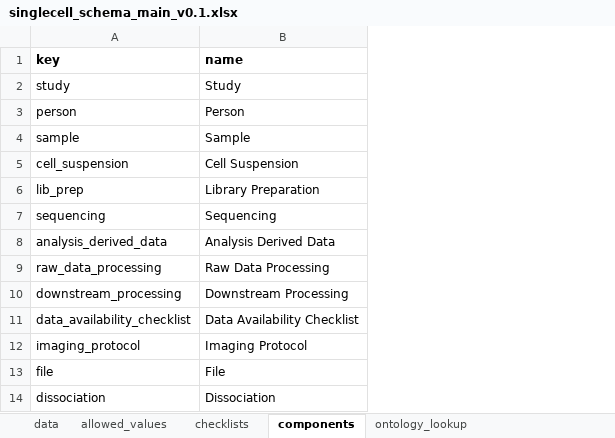
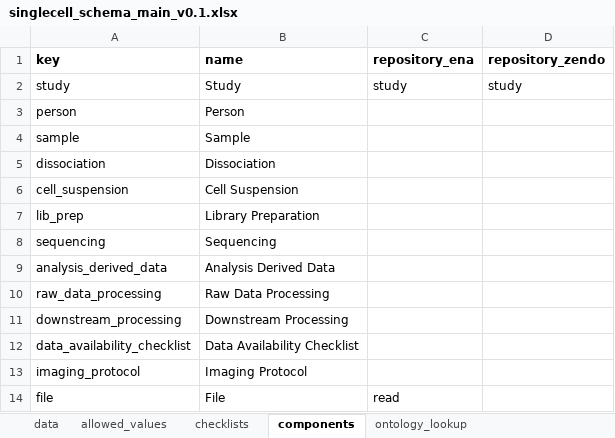
Before and after one commit to TGAC/SingleCellSchemas, an Excel workbook: schemas/singlecell_schema_main_v0.1.xlsx, sheet components, drawn as a sheet; values as stored, in another font and other column widths than the file's, no borders; addresses are those after the commit; the diff names each change by its address in the sheet, - before the commit and + after, or states it on an @@ line.

```diff
--- a/schemas/singlecell_schema_main_v0.1.xlsx (sheet components)
+++ b/schemas/singlecell_schema_main_v0.1.xlsx (sheet components)
+column C (repository_ena), row 2: study; row 14: read
+column D (repository_zendo), row 2: study
@@ row 14 moved to row 5: dissociation @@
```
Also changed, not shown: sheet data, dist/checklists/xlsx/faang/sc_rnaseq_faang_v0.1.xlsx, dist/checklists/xlsx/mixs/sc_rnaseq_mixs_v0.1.xlsx, 33 other files.
